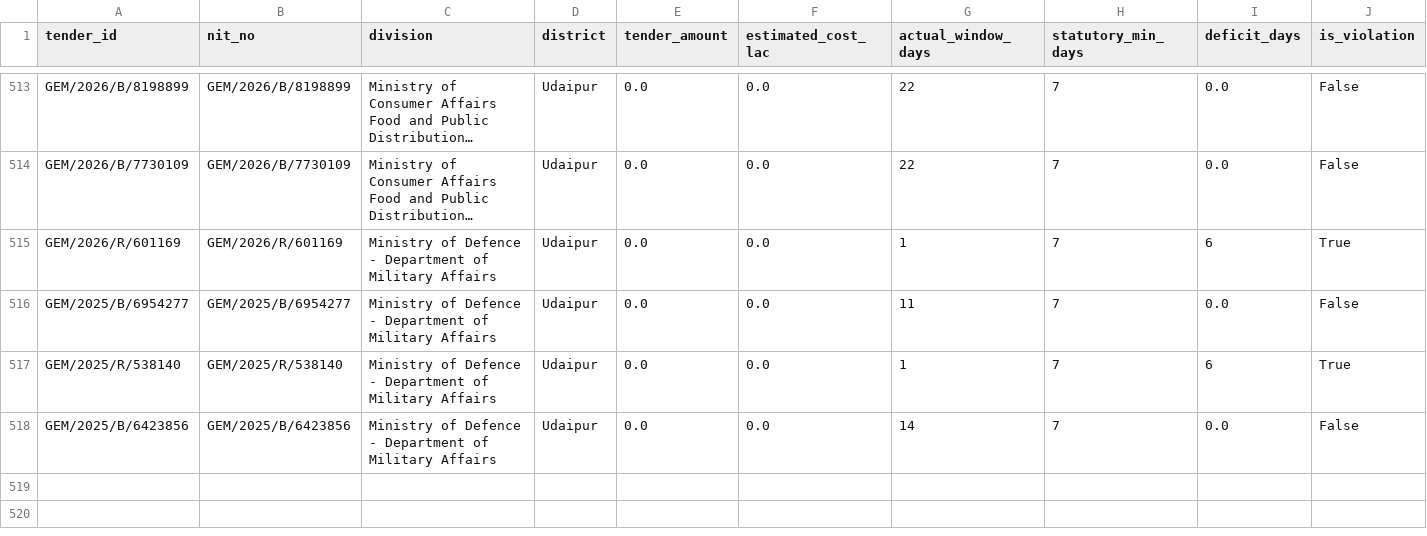
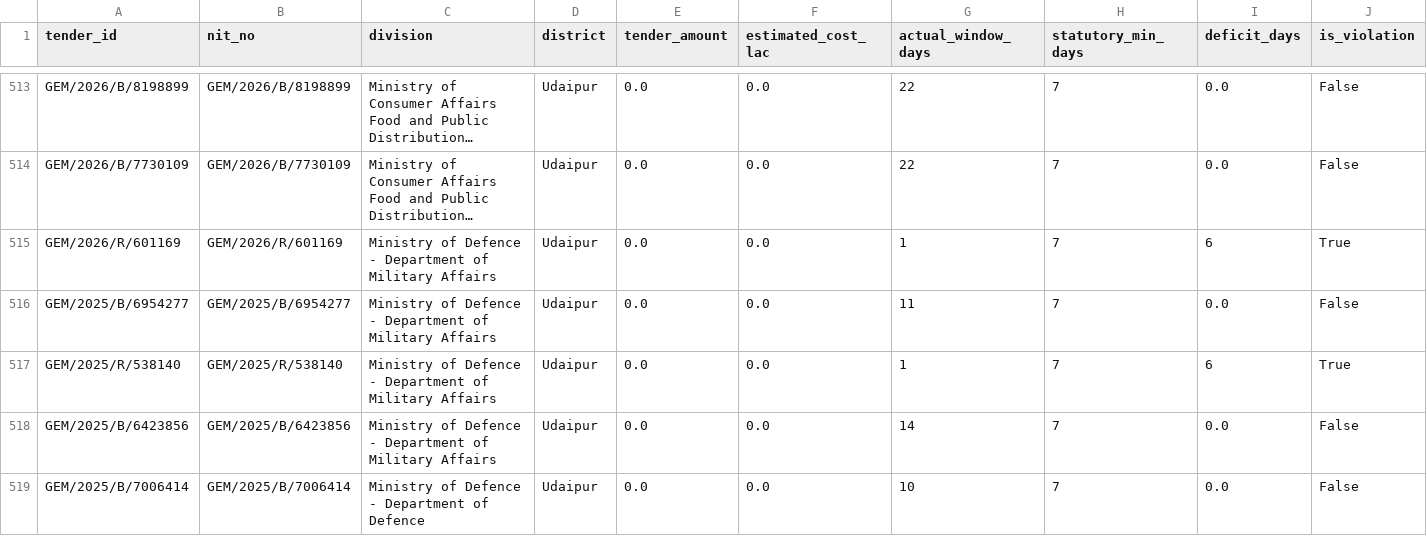
Before and after one commit to WEB-DEVELOPER61/raj-truth-procurement-web, a CSV file: data/districts/udaipur.csv, drawn as a sheet; only a part is shown, gaps mark what is left out; long unchanged cells end in …; rows hold the shown columns only; the diff names each change by its address in the sheet, - before the commit and + after, or states it on an @@ line.

```diff
--- a/data/districts/udaipur.csv
+++ b/data/districts/udaipur.csv
+row 519: GEM/2025/B/7006414 | GEM/2025/B/7006414 | Ministry of Defence - Department of Defence | Udaipur | 0.0 | 0.0 | 10 | 7 | 0.0 | False
```
Also changed, not shown: data/districts/alwar.csv, data/districts/deeg.csv, 2 other files.
